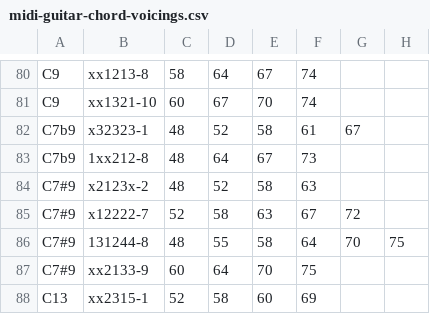
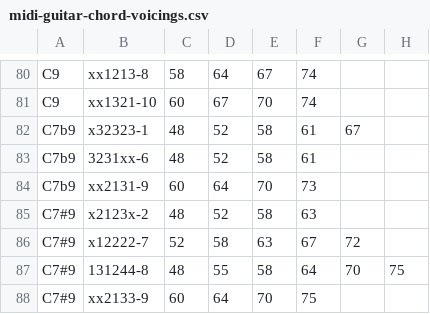
Before and after one commit to ology/MIDI-Chord-Guitar, a CSV file: share/midi-guitar-chord-voicings.csv, drawn as a sheet; only a part is shown, gaps mark what is left out; the shorter side is filled out with more unchanged rows.

Commit message:
Fix 7b9 again

```diff
--- a/share/midi-guitar-chord-voicings.csv
+++ b/share/midi-guitar-chord-voicings.csv
@@ -82,3 +82,4 @@ C9,xx1321-10,60,67,70,74,,
 C7b9,x32323-1,48,52,58,61,67,
-C7b9,1xx212-8,48,64,67,73
+C7b9,3231xx-6,48,52,58,61,,
+C7b9,xx2131-9,60,64,70,73,,
 C7#9,x2123x-2,48,52,58,63,,
```
